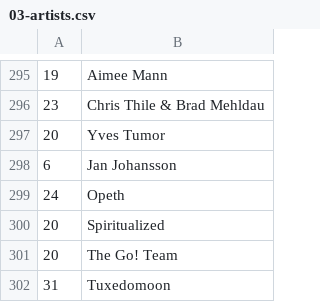
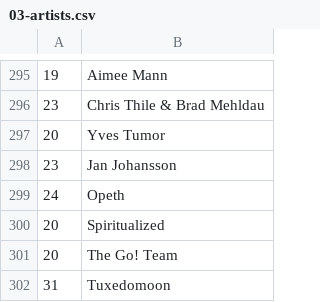
Before and after one commit to dbeley/playlist-versioning, a CSV file: files/03-artists.csv, drawn as a sheet; only a part is shown, gaps mark what is left out.

```diff
--- a/files/03-artists.csv
+++ b/files/03-artists.csv
@@ -297,3 +297,3 @@
 20;Yves Tumor
-6;Jan Johansson
+23;Jan Johansson
 24;Opeth
```
Also changed, not shown: ampache_compare/missing_in_current.csv.
